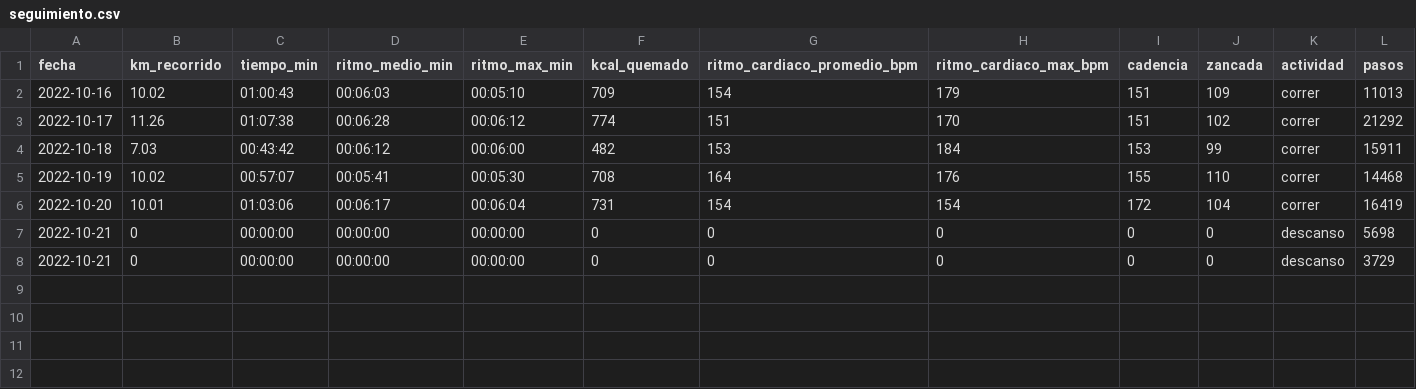
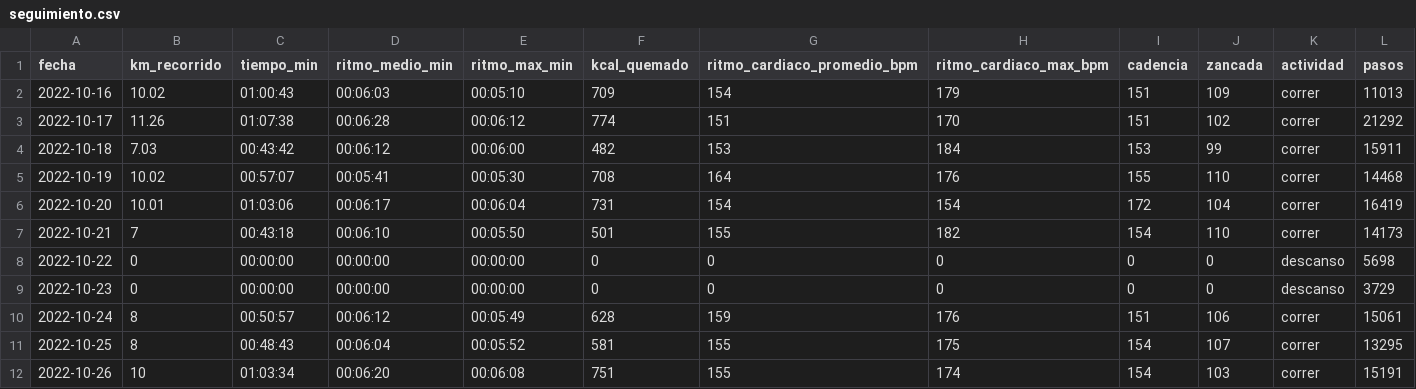
Before and after one commit to Juankkar/deporte, a CSV file: data/seguimiento.csv, drawn as a sheet; only a part is shown; addresses are those after the commit; rows hold the shown columns only; the diff names each change by its address in the sheet, - before the commit and + after, or states it on an @@ line.

```diff
--- a/data/seguimiento.csv
+++ b/data/seguimiento.csv
+row 7: 2022-10-21 | 7 | 00:43:18 | 00:06:10 | 00:05:50 | 501 | 155 | 182 | 154 | 110 | correr | 14173
-A8 (fecha): 2022-10-21
+A8 (fecha): 2022-10-22
-A9 (fecha): 2022-10-21
+A9 (fecha): 2022-10-23
+row 10: 2022-10-24 | 8 | 00:50:57 | 00:06:12 | 00:05:49 | 628 | 159 | 176 | 151 | 106 | correr | 15061
+row 11: 2022-10-25 | 8 | 00:48:43 | 00:06:04 | 00:05:52 | 581 | 155 | 175 | 154 | 107 | correr | 13295
+row 12: 2022-10-26 | 10 | 01:03:34 | 00:06:20 | 00:06:08 | 751 | 155 | 174 | 154 | 103 | correr | 15191
```
Also changed, not shown: data/seg_cardiaco.csv, data/seg_ritmo.csv, 1 other file.
